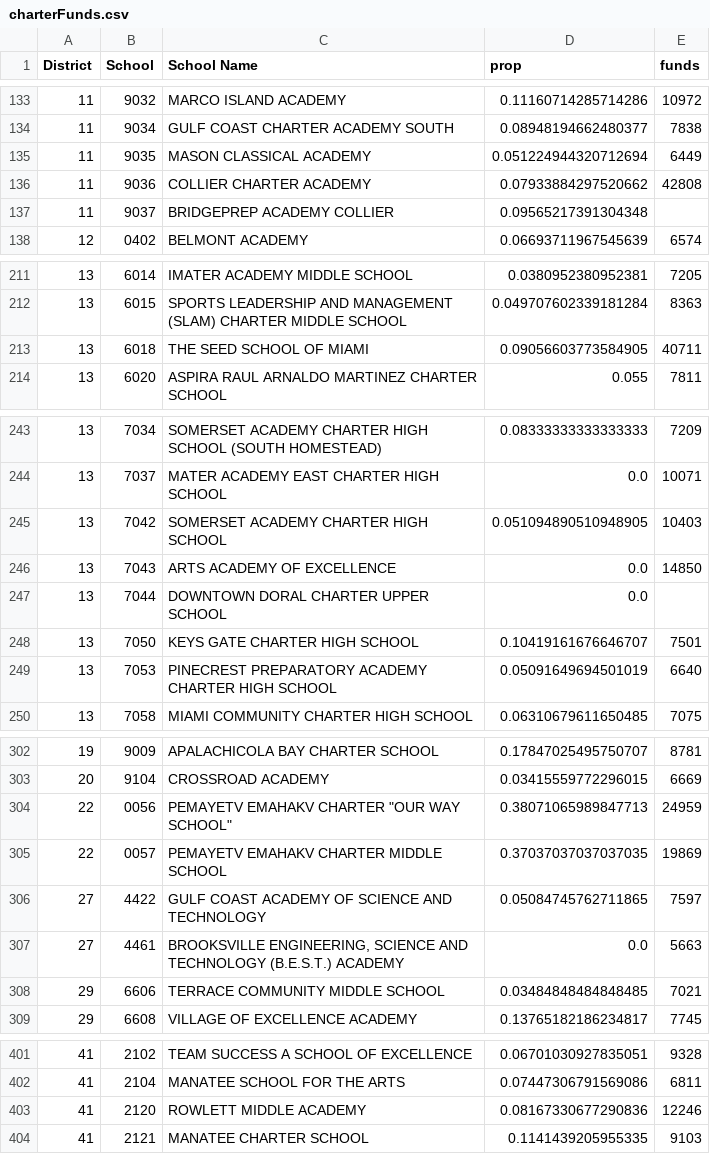
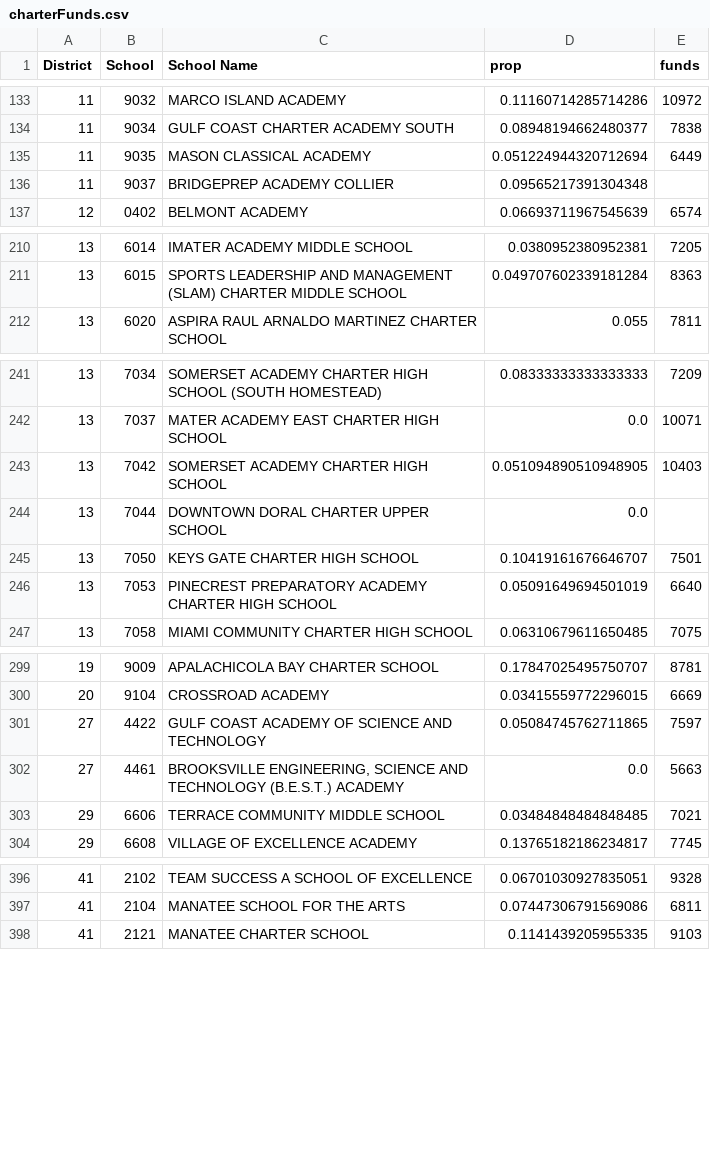
Before and after one commit to JesseSilverberg/edustat, a CSV file: charterFunds.csv, drawn as a sheet; only a part is shown, gaps mark what is left out; the diff covers the shown part only.

```diff
--- a/charterFunds.csv
+++ b/charterFunds.csv
@@ -135,3 +135,2 @@ District,School,School Name,prop,funds
 11,9035,MASON CLASSICAL ACADEMY,0.051224944320712694,6449
-11,9036,COLLIER CHARTER ACADEMY,0.07933884297520662,42808
 11,9037,BRIDGEPREP ACADEMY COLLIER,0.09565217391304348
@@ -212,3 +211,2 @@ District,School,School Name,prop,funds
 13,6015,SPORTS LEADERSHIP AND MANAGEMENT (SLAM) CHARTER MIDDLE SCHOOL,0.049707602339181284,8363
-13,6018,THE SEED SCHOOL OF MIAMI,0.09056603773584905,40711
 13,6020,ASPIRA RAUL ARNALDO MARTINEZ CHARTER SCHOOL,0.055,7811
@@ -245,3 +243,2 @@ District,School,School Name,prop,funds
 13,7042,SOMERSET ACADEMY CHARTER HIGH SCHOOL,0.051094890510948905,10403
-13,7043,ARTS ACADEMY OF EXCELLENCE,0.0,14850
 13,7044,DOWNTOWN DORAL CHARTER UPPER SCHOOL,0.0
@@ -303,4 +300,2 @@ District,School,School Name,prop,funds
 20,9104,CROSSROAD ACADEMY,0.03415559772296015,6669
-22,0056,"PEMAYETV EMAHAKV CHARTER ""OUR WAY SCHOOL""",0.38071065989847713,24959
-22,0057,PEMAYETV EMAHAKV CHARTER MIDDLE SCHOOL,0.37037037037037035,19869
 27,4422,GULF COAST ACADEMY OF SCIENCE AND TECHNOLOGY,0.05084745762711865,7597
@@ -402,3 +397,2 @@ District,School,School Name,prop,funds
 41,2104,MANATEE SCHOOL FOR THE ARTS,0.07447306791569086,6811
-41,2120,ROWLETT MIDDLE ACADEMY,0.08167330677290836,12246
 41,2121,MANATEE CHARTER SCHOOL,0.1141439205955335,9103
```
Also changed, not shown: 2 removed rows elsewhere in this file, clusters.csv, data/remove.csv, 5 other files.
